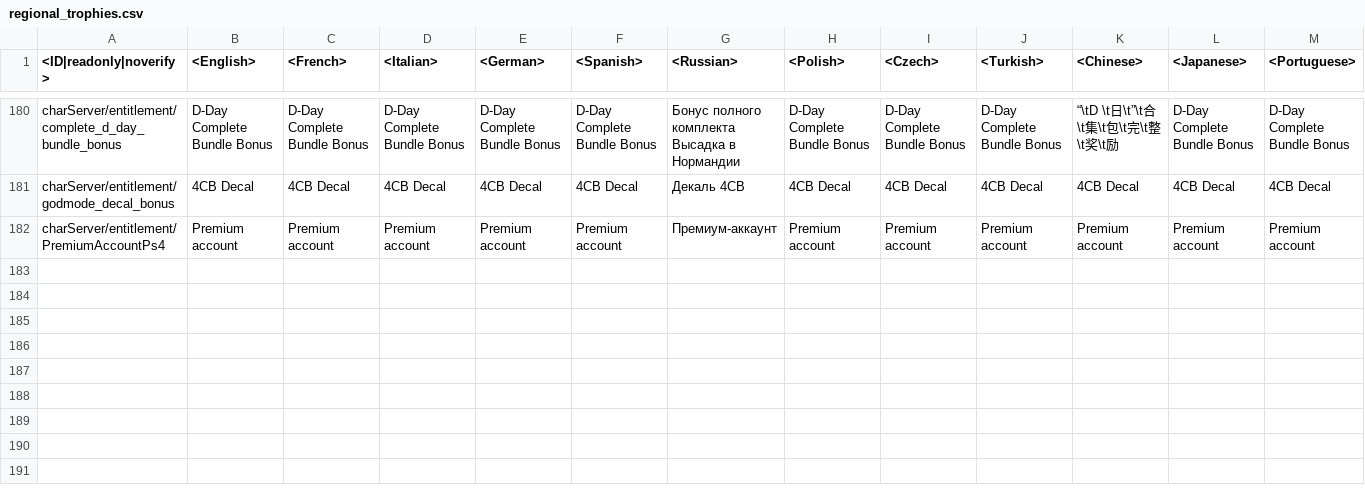
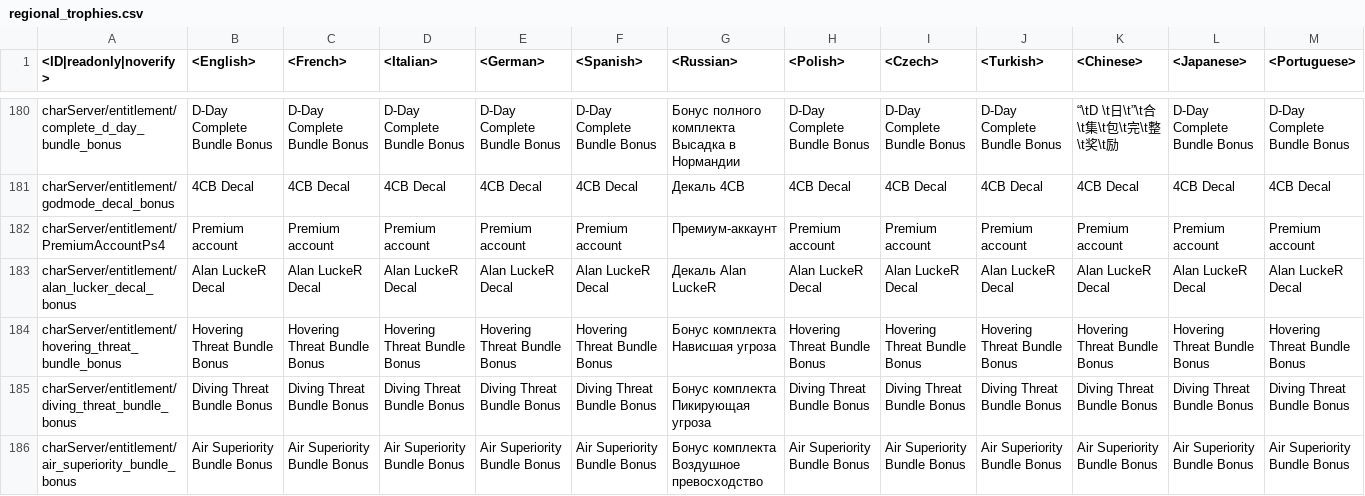
Before and after one commit to VitaliiAndreev/WarThunder_JsonFileChanges, a CSV file: Files/regional.vromfs.bin_u/lang/regional_trophies.csv, drawn as a sheet; only a part is shown, gaps mark what is left out; rows hold the shown columns only; the diff names each change by its address in the sheet, - before the commit and + after, or states it on an @@ line.

```diff
--- a/Files/regional.vromfs.bin_u/lang/regional_trophies.csv
+++ b/Files/regional.vromfs.bin_u/lang/regional_trophies.csv
+row 183: charServer/entitlement/alan_lucker_decal_bonus | Alan LuckeR Decal | Alan LuckeR Decal | Alan LuckeR Decal | Alan LuckeR Decal | Alan LuckeR Decal | Декаль Alan LuckeR | Alan LuckeR Decal | Alan LuckeR Decal | Alan LuckeR Decal | Alan LuckeR Decal | Alan LuckeR Decal | Alan LuckeR Decal
+row 184: charServer/entitlement/hovering_threat_bundle_bonus | Hovering Threat Bundle Bonus | Hovering Threat Bundle Bonus | Hovering Threat Bundle Bonus | Hovering Threat Bundle Bonus | Hovering Threat Bundle Bonus | Бонус комплекта Нависшая угроза | Hovering Threat Bundle Bonus | Hovering Threat Bundle Bonus | Hovering Threat Bundle Bonus | Hovering Threat Bundle Bonus | Hovering Threat Bundle Bonus | Hovering Threat Bundle Bonus
+row 185: charServer/entitlement/diving_threat_bundle_bonus | Diving Threat Bundle Bonus | Diving Threat Bundle Bonus | Diving Threat Bundle Bonus | Diving Threat Bundle Bonus | Diving Threat Bundle Bonus | Бонус комплекта Пикирующая угроза | Diving Threat Bundle Bonus | Diving Threat Bundle Bonus | Diving Threat Bundle Bonus | Diving Threat Bundle Bonus | Diving Threat Bundle Bonus | Diving Threat Bundle Bonus
+row 186: charServer/entitlement/air_superiority_bundle_bonus | Air Superiority Bundle Bonus | Air Superiority Bundle Bonus | Air Superiority Bundle Bonus | Air Superiority Bundle Bonus | Air Superiority Bundle Bonus | Бонус комплекта Воздушное превосходство | Air Superiority Bundle Bonus | Air Superiority Bundle Bonus | Air Superiority Bundle Bonus | Air Superiority Bundle Bonus | Air Superiority Bundle Bonus | Air Superiority Bundle Bonus
```
Also changed, not shown: Files/lang.vromfs.bin_u/lang/_online.csv, Files/regional.vromfs.bin_u/lang/regional_titles.csv, 34 other files.
